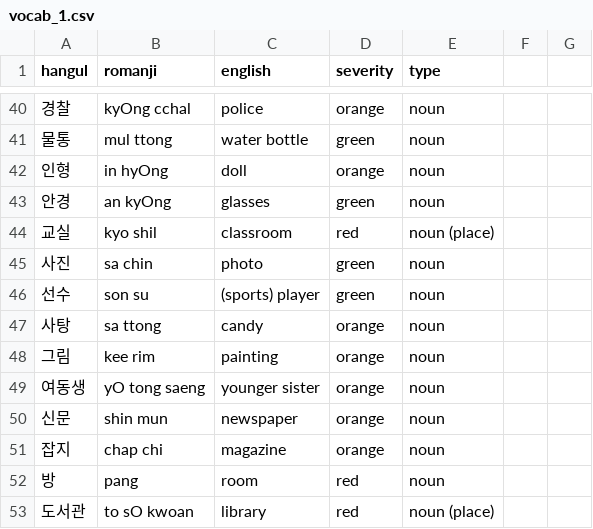
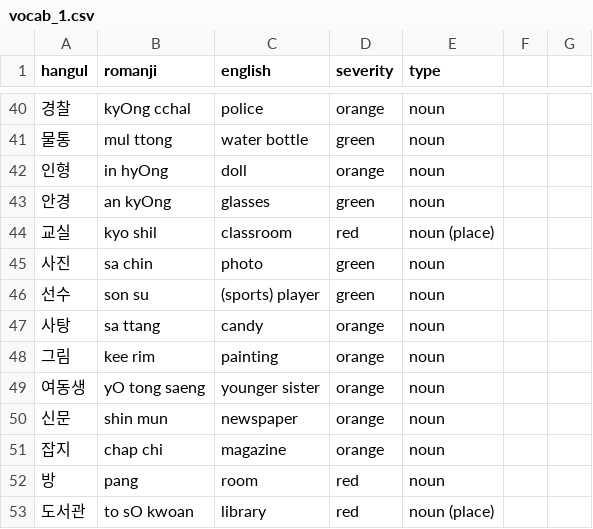
Before and after one commit to aquanow-calvin/aquanow-calvin.github.io, a CSV file: vocab_1.csv, drawn as a sheet; only a part is shown, gaps mark what is left out.

Commit message:
Updates

```diff
--- a/vocab_1.csv
+++ b/vocab_1.csv
@@ -46,3 +46,3 @@ hangul,romanji,english,severity,type
 선수,son su,(sports) player,green,noun
-사탕,sa ttong,candy,orange,noun
+사탕,sa ttang,candy,orange,noun
 그림,kee rim,painting,orange,noun
```
